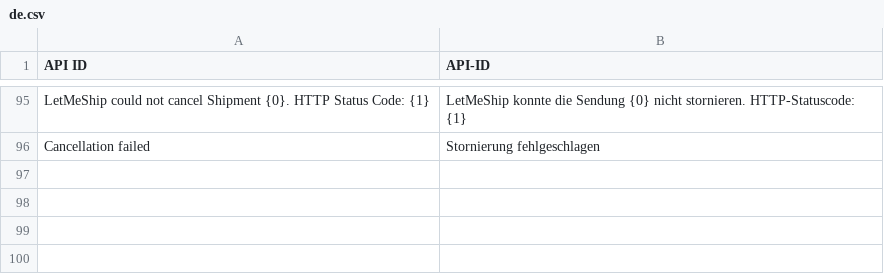
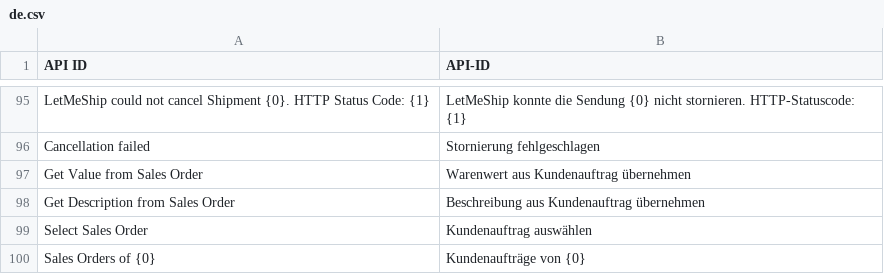
Before and after one commit to dstepputat-scm/erpnext-shipping, a CSV file: erpnext_shipping/translations/de.csv, drawn as a sheet; only a part is shown, gaps mark what is left out; the diff names each change by its address in the sheet, - before the commit and + after, or states it on an @@ line.

```diff
--- a/erpnext_shipping/translations/de.csv
+++ b/erpnext_shipping/translations/de.csv
+row 97: Get Value from Sales Order | Warenwert aus Kundenauftrag übernehmen
+row 98: Get Description from Sales Order | Beschreibung aus Kundenauftrag übernehmen
+row 99: Select Sales Order | Kundenauftrag auswählen
+row 100: Sales Orders of {0} | Kundenaufträge von {0}
```
Also changed, not shown: 5 other files.
